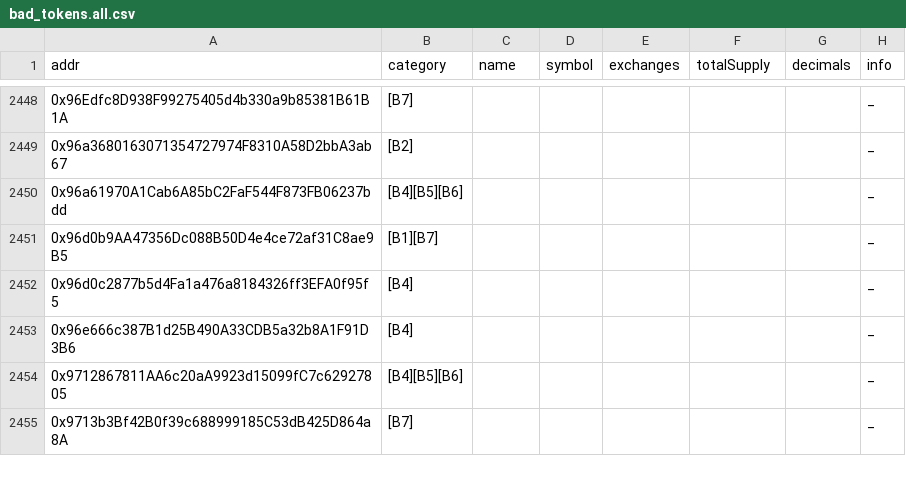
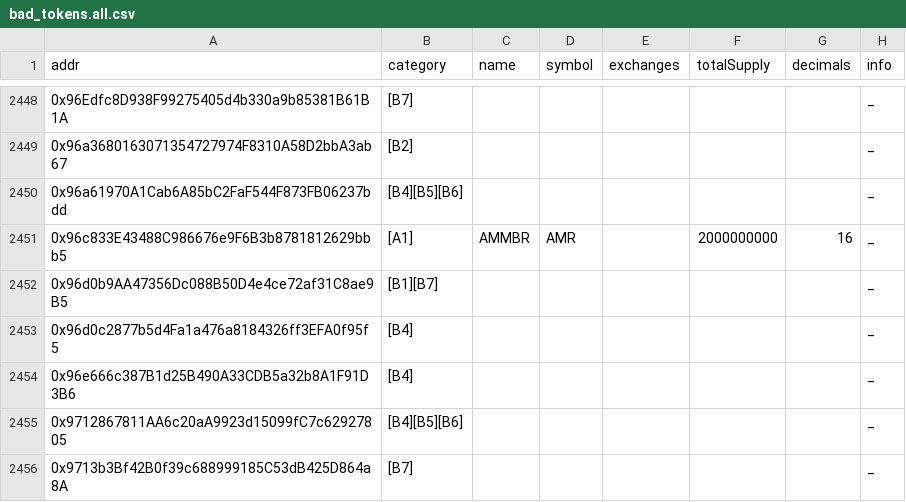
Before and after one commit to sec-bit/awesome-buggy-erc20-tokens, a CSV file: bad_tokens.all.csv, drawn as a sheet; only a part is shown, gaps mark what is left out; the diff names each change by its address in the sheet, - before the commit and + after, or states it on an @@ line.

```diff
--- a/bad_tokens.all.csv
+++ b/bad_tokens.all.csv
+row 2451: 0x96c833E43488C986676e9F6B3b8781812629bbb5 | [A1] | AMMBR | AMR |  | 2000000000 | 16 | _
```
Also changed, not shown: bad_tokens.top.csv, 9 other files.
